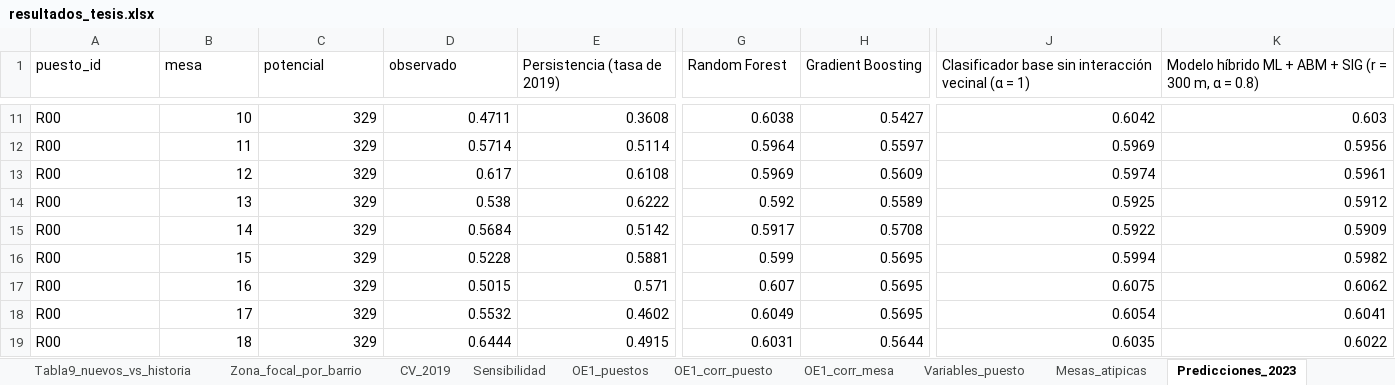
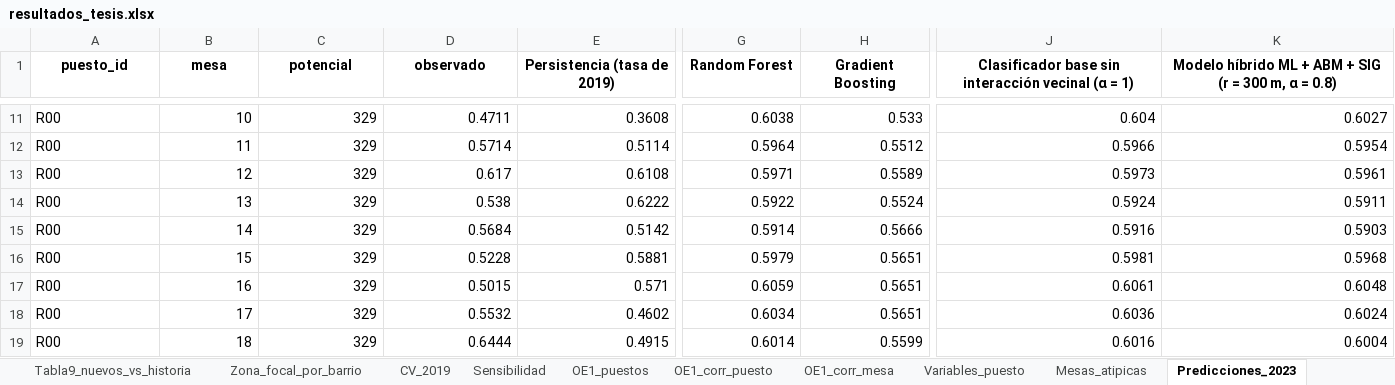
Before and after one commit to spertuzb-wq/Modelo-Participacion-Riomar, an Excel workbook: data/04_Resultados/resultados_tesis.xlsx, sheet Predicciones_2023, drawn as a sheet; only a part is shown, gaps mark what is left out; values as stored, in another font and other column widths than the file's, no borders; the diff covers the shown part only; the diff names each change by its address in the sheet, - before the commit and + after, or states it on an @@ line.

```diff
--- a/data/04_Resultados/resultados_tesis.xlsx (sheet Predicciones_2023)
+++ b/data/04_Resultados/resultados_tesis.xlsx (sheet Predicciones_2023)
@@ A1:K1 bold: off → on, alignment: left → center @@
-H11 (Gradient Boosting): 0.5427
+H11 (Gradient Boosting): 0.533
-J11: 0.6042
+J11: 0.604
-K11: 0.603
+K11: 0.6027
-H12 (Gradient Boosting): 0.5597
+H12 (Gradient Boosting): 0.5512
-J12: 0.5969
+J12: 0.5966
-K12: 0.5956
+K12: 0.5954
-G13 (Random Forest): 0.5969
+G13 (Random Forest): 0.5971
-H13 (Gradient Boosting): 0.5609
+H13 (Gradient Boosting): 0.5589
-J13: 0.5974
+J13: 0.5973
-G14 (Random Forest): 0.592
+G14 (Random Forest): 0.5922
-H14 (Gradient Boosting): 0.5589
+H14 (Gradient Boosting): 0.5524
-J14: 0.5925
+J14: 0.5924
-K14: 0.5912
+K14: 0.5911
-G15 (Random Forest): 0.5917
+G15 (Random Forest): 0.5914
-H15 (Gradient Boosting): 0.5708
+H15 (Gradient Boosting): 0.5666
-J15: 0.5922
+J15: 0.5916
-K15: 0.5909
+K15: 0.5903
-G16 (Random Forest): 0.599
+G16 (Random Forest): 0.5979
-H16:H18 (Gradient Boosting): 0.5695
+H16:H18 (Gradient Boosting): 0.5651
-J16: 0.5994
+J16: 0.5981
-K16: 0.5982
+K16: 0.5968
-G17 (Random Forest): 0.607
+G17 (Random Forest): 0.6059
-J17: 0.6075
+J17: 0.6061
-K17: 0.6062
+K17: 0.6048
-G18 (Random Forest): 0.6049
+G18 (Random Forest): 0.6034
-J18: 0.6054
+J18: 0.6036
-K18: 0.6041
+K18: 0.6024
-G19 (Random Forest): 0.6031
+G19 (Random Forest): 0.6014
-H19 (Gradient Boosting): 0.5644
+H19 (Gradient Boosting): 0.5599
-J19: 0.6035
+J19: 0.6016
-K19: 0.6022
+K19: 0.6004
```
Also changed, not shown: 1311 edited cells and cell formats elsewhere in this sheet, sheet Sensibilidad, sheet Tabla9_nuevos_vs_historia, sheet Zona_focal_por_barrio, sheet Tabla9_mesa, sheet Variables_puesto, sheet Tabla9_zona_focal, 6 more sheets, 7 other files.
